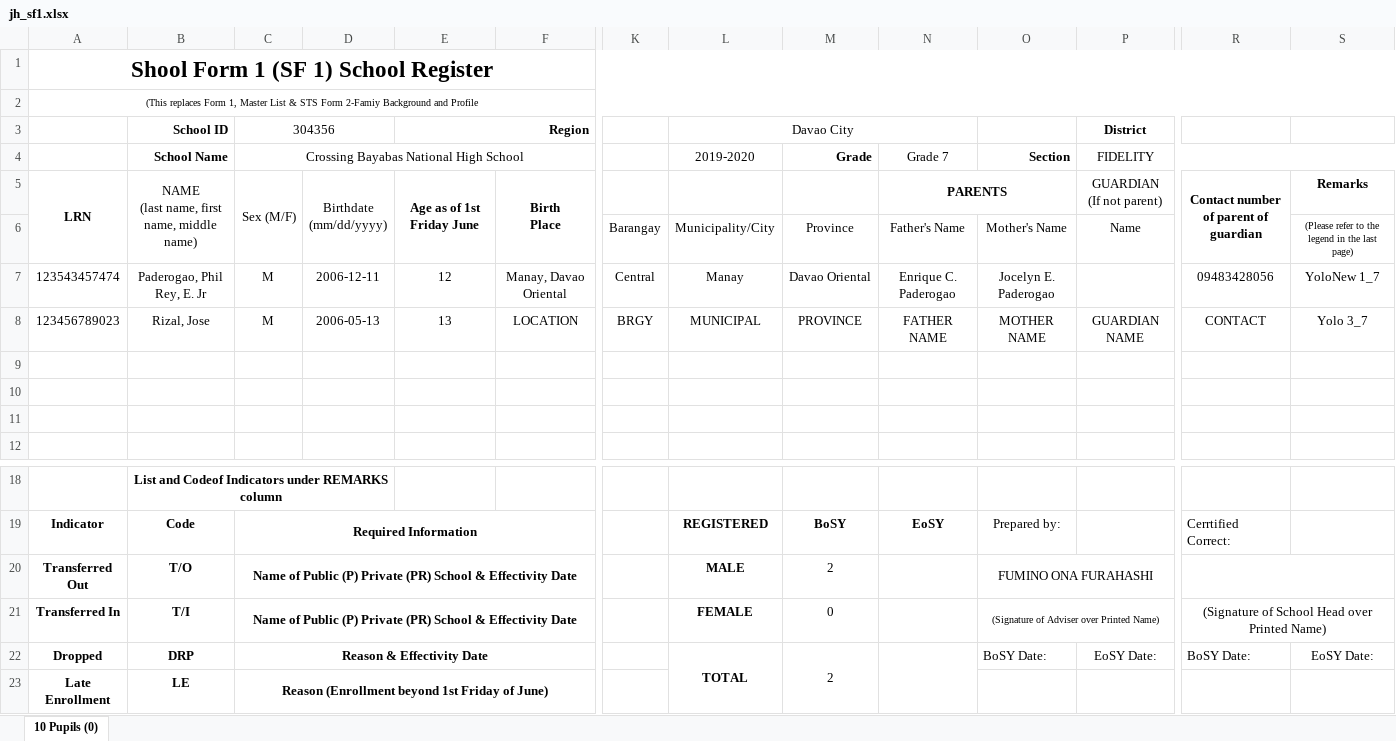
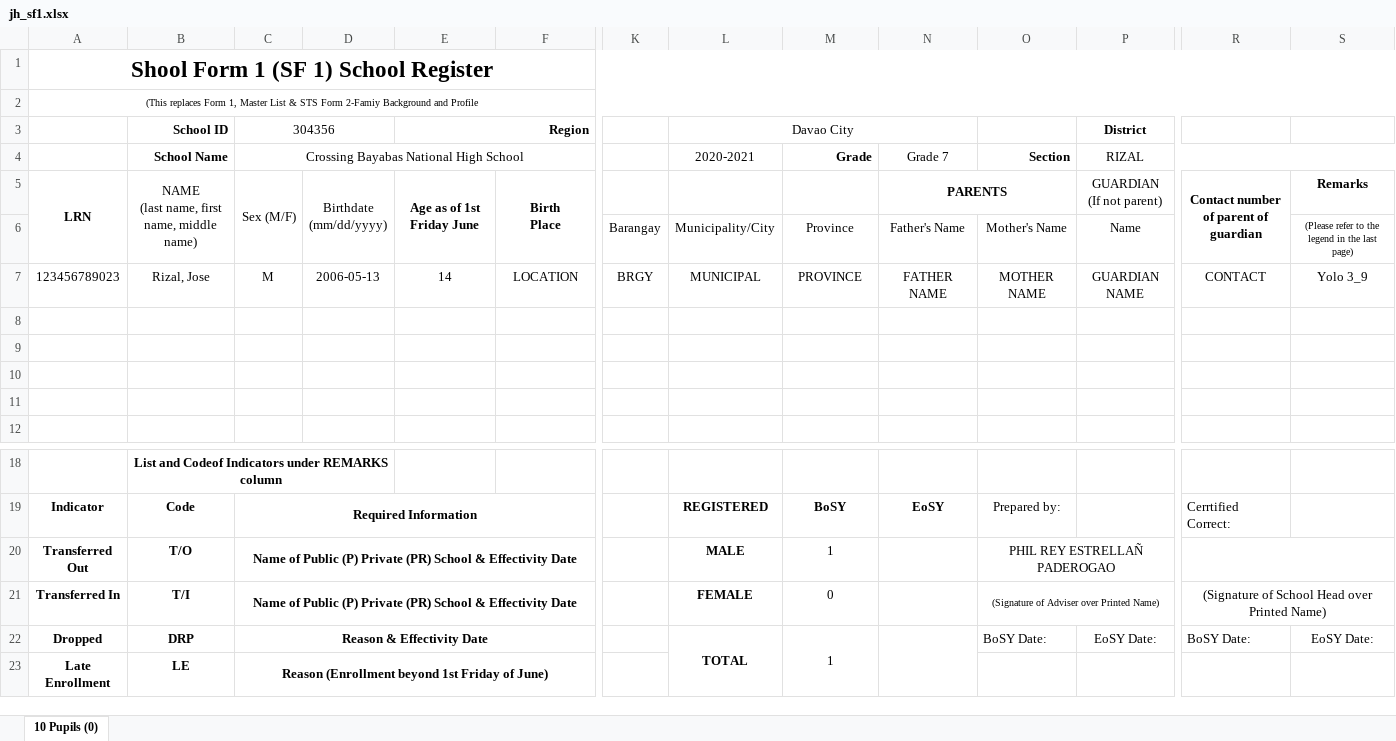
Before and after one commit to Philrey/CBNHS-System, an Excel workbook: Project Files/Forms System Final/exports/jh_sf1.xlsx, sheet 10 Pupils (0), drawn as a sheet; only a part is shown, gaps mark what is left out; values as stored, in another font and other column widths than the file's, no borders; charts and pictures not drawn; removed rows and columns are numbered as before the commit, all else as after; rows hold the shown columns only; the diff names each change by its address in the sheet, - before the commit and + after, or states it on an @@ line.

```diff
--- a/Project Files/Forms System Final/exports/jh_sf1.xlsx (sheet 10 Pupils (0))
+++ b/Project Files/Forms System Final/exports/jh_sf1.xlsx (sheet 10 Pupils (0))
-L4 (Davao City): 2019-2020
+L4 (Davao City): 2020-2021
-P4 (District): FIDELITY
+P4 (District): RIZAL
-row 7: 123543457474 | Paderogao, Phil Rey, E. Jr | M | 2006-12-11 | 12 | Manay, Davao Oriental | Central | Manay | Davao Oriental | Enrique C. Paderogao | Jocelyn E. Paderogao |  | 09483428056 | YoloNew 1_7
-E7 (Region): 13
+E7 (Region): 14
-S7: Yolo 3_7
+S7: Yolo 3_9
+row 8: (empty)
-M20: 2
+M20: 1
-O20: FUMINO ONA FURAHASHI
+O20: PHIL REY ESTRELLAÑ PADEROGAO
-M22: 2
+M22: 1
```
Also changed, not shown: 3 other files.
